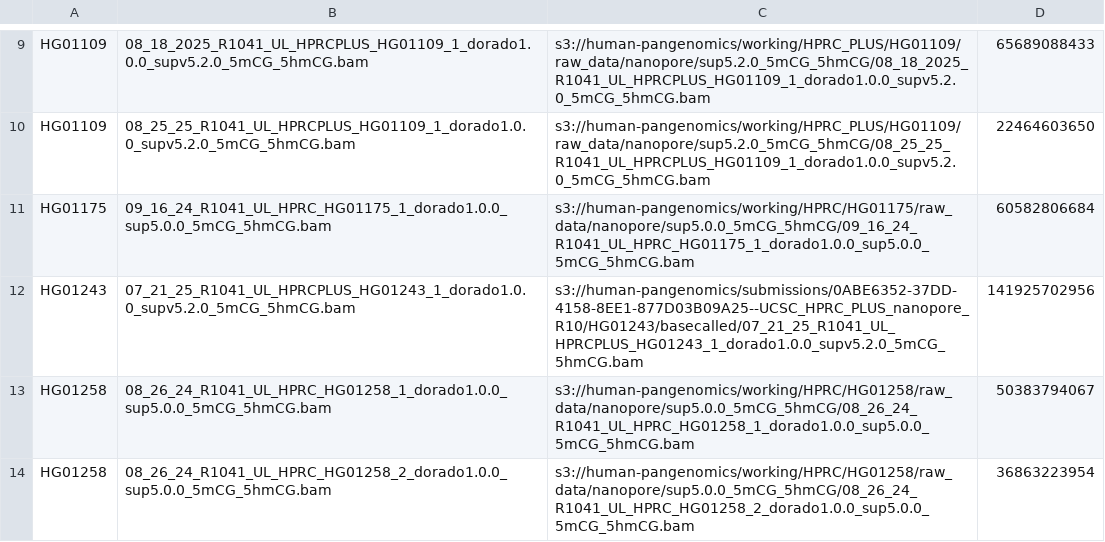
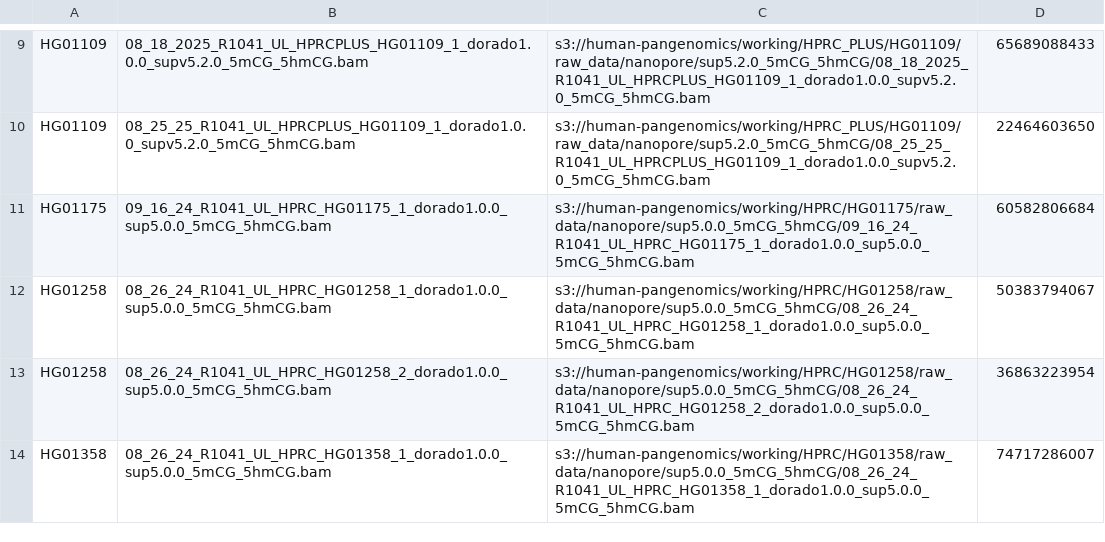
Before and after one commit to JeffreySheh/hla-resolve-validation, a TSV file: data/ont/stages/stage4.download_manifest.tsv, drawn as a sheet; only a part is shown, gaps mark what is left out; the shorter side is filled out with more unchanged rows; the diff names each change by its address in the sheet, - before the commit and + after, or states it on an @@ line.

```diff
--- a/data/ont/stages/stage4.download_manifest.tsv
+++ b/data/ont/stages/stage4.download_manifest.tsv
-row 12: HG01243 | 07_21_25_R1041_UL_HPRCPLUS_HG01243_1_dorado1.0.0_supv5.2.0_5mCG_5hmCG.bam | s3://human-pangenomics/submissions/0ABE6352-37DD-4158-8EE1-877D03B09A25--UCSC_HPRC_PLUS_nanopore_R10/HG01243/basecalled/07_21_25_R1041_UL_HPRCPLUS_HG01243_1_dorado1.0.0_supv5.2.0_5mCG_5hmCG.bam | 141925702956
```
Also changed, not shown: data/ont/stages/stage4.manifest.tsv, data/ont/stages/stage4.merge_plan.tsv, 3 other files.
